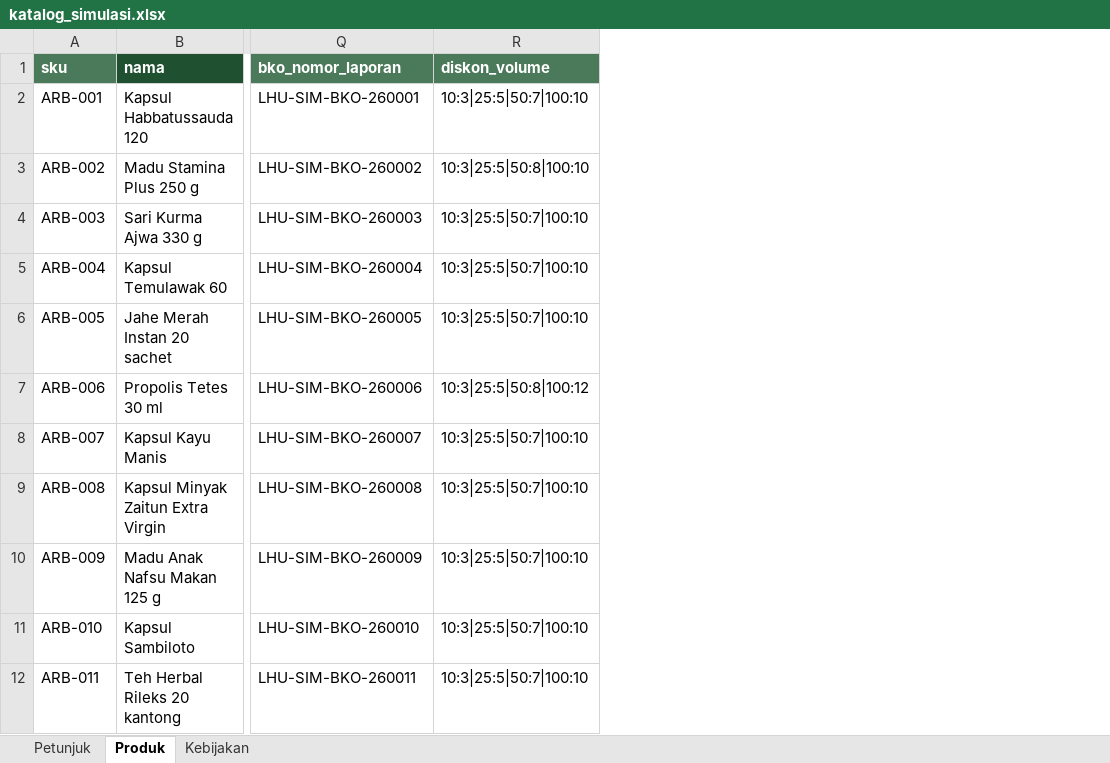
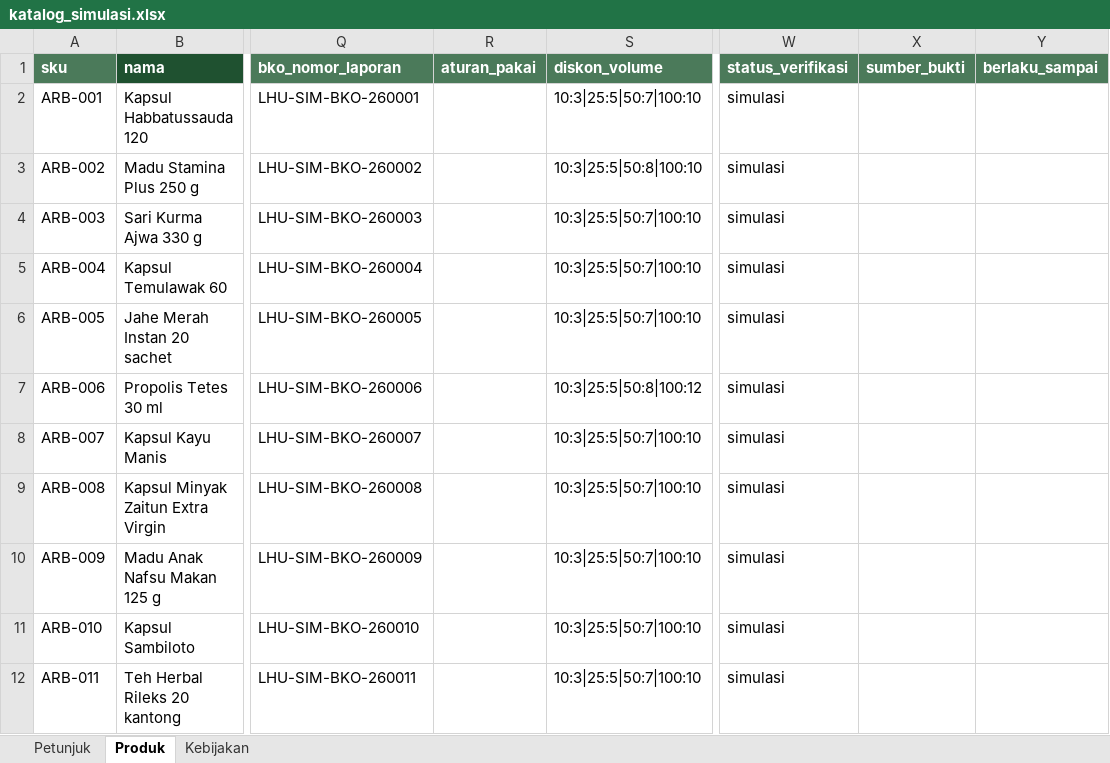
Before and after one commit to thoriqalqi/aage-arbain, an Excel workbook: apps/api/eval/katalog/katalog_simulasi.xlsx, sheet Produk, drawn as a sheet; only a part is shown, gaps mark what is left out; values as stored, in another font and other column widths than the file's, no borders; the diff names each change by its address in the sheet, - before the commit and + after, or states it on an @@ line.

```diff
--- a/apps/api/eval/katalog/katalog_simulasi.xlsx (sheet Produk)
+++ b/apps/api/eval/katalog/katalog_simulasi.xlsx (sheet Produk)
+column R (aturan_pakai), empty
+column W (status_verifikasi), rows 2-12: all simulasi
+column X (sumber_bukti), empty
+column Y (berlaku_sampai), empty
```
Also changed, not shown: sheet Petunjuk, sheet Kebijakan, apps/api/eval/katalog/katalog_uji_b.xlsx, 41 other files.
